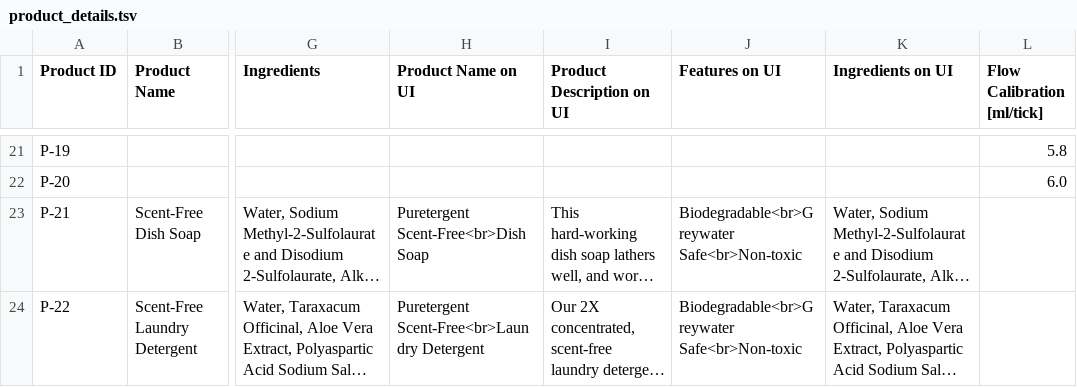
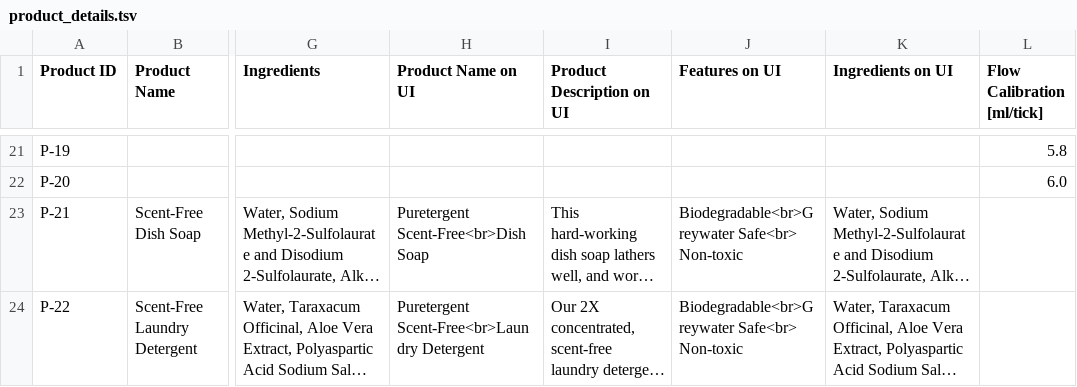
Before and after one commit to opensoapstand/station_computer, a TSV file: ui/references/products/product_details.tsv, drawn as a sheet; only a part is shown, gaps mark what is left out; long unchanged cells end in …; ↵ is a line break in a cell; the diff covers the shown part only; the diff names each change by its address in the sheet, - before the commit and + after, or states it on an @@ line.

```diff
--- a/ui/references/products/product_details.tsv
+++ b/ui/references/products/product_details.tsv
-J23:J24 (Features on UI): Biodegradable<br>Greywater Safe<br>Non-toxic
+J23:J24 (Features on UI): Biodegradable<br>Greywater Safe<br> ↵ Non-toxic
```
Also changed, not shown: 2 added rows and 12 edited cells elsewhere in this file, 1 other file.
